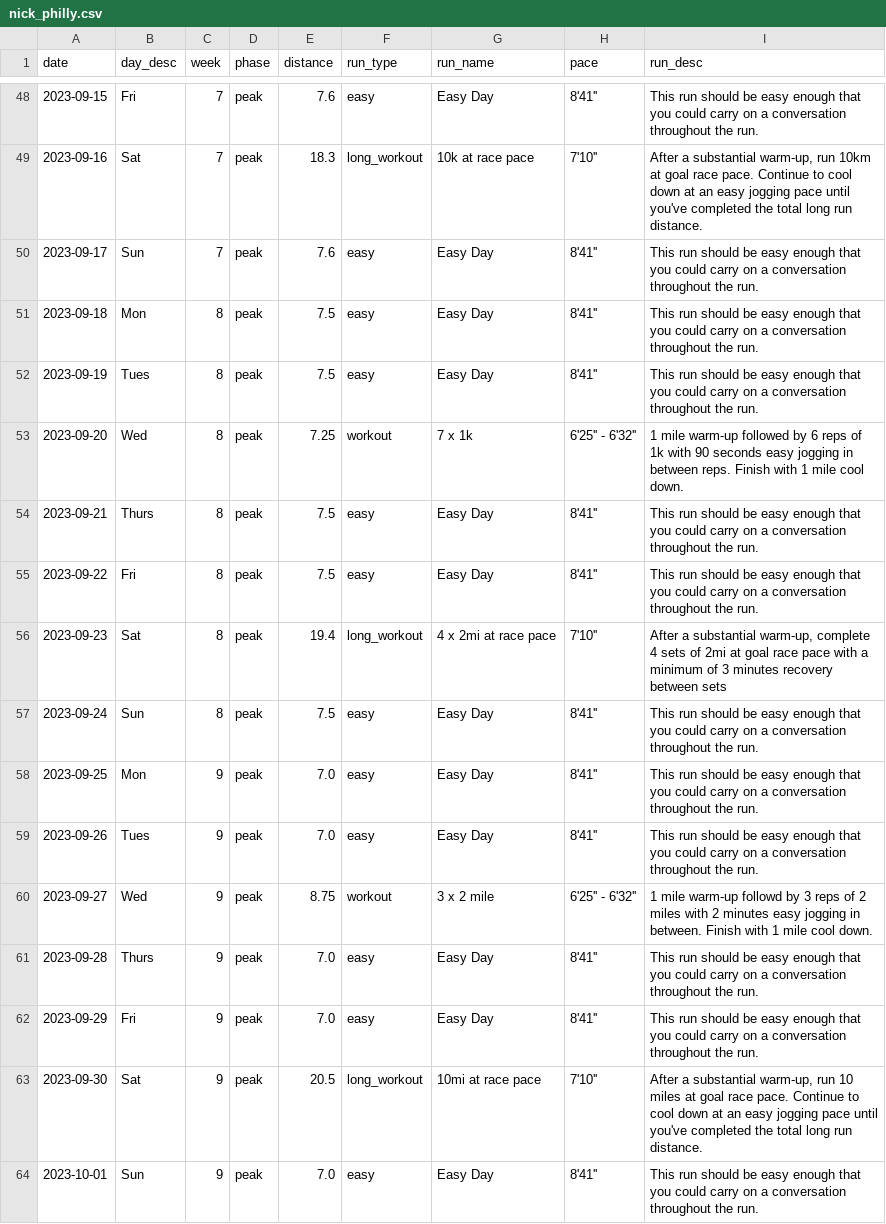
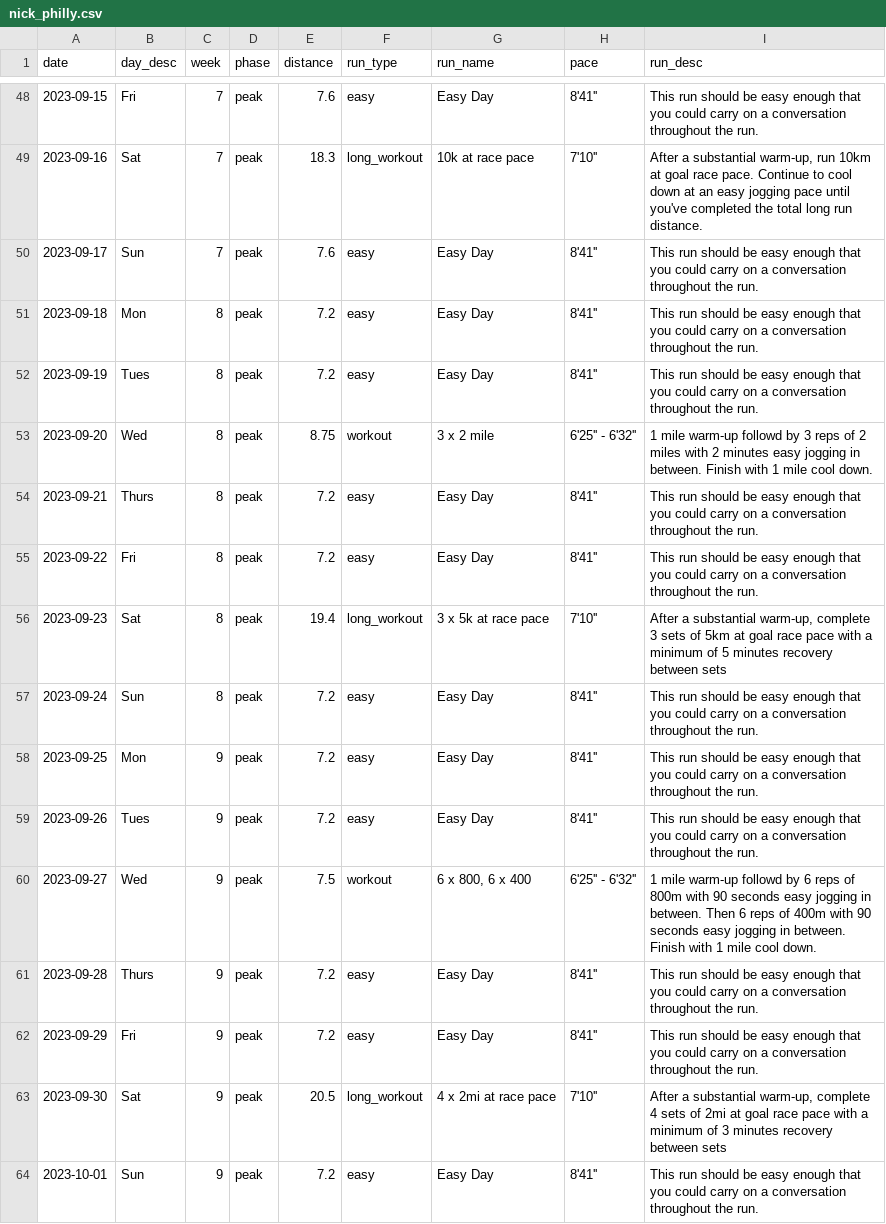
Before and after one commit to nickxscott/MachineCoaching, a CSV file: nick_philly.csv, drawn as a sheet; only a part is shown, gaps mark what is left out; the diff covers the shown part only.

```diff
--- a/nick_philly.csv
+++ b/nick_philly.csv
@@ -50,15 +50,15 @@ date,day_desc,week,phase,distance,run_type,run_name,pace,run_desc
 2023-09-17,Sun,7,peak,7.6,easy,Easy Day,8'41'',This run should be easy enough that you could carry on a conversation throughout the run.
-2023-09-18,Mon,8,peak,7.5,easy,Easy Day,8'41'',This run should be easy enough that you could carry on a conversation throughout the run.
-2023-09-19,Tues,8,peak,7.5,easy,Easy Day,8'41'',This run should be easy enough that you could carry on a conversation throughout the run.
-2023-09-20,Wed,8,peak,7.25,workout,7 x 1k,6'25'' - 6'32'',1 mile warm-up followed by 6 reps of 1k with 90 seconds easy jogging in between reps. Finish with 1 mile cool down.
-2023-09-21,Thurs,8,peak,7.5,easy,Easy Day,8'41'',This run should be easy enough that you could carry on a conversation throughout the run.
-2023-09-22,Fri,8,peak,7.5,easy,Easy Day,8'41'',This run should be easy enough that you could carry on a conversation throughout the run.
-2023-09-23,Sat,8,peak,19.4,long_workout,4 x 2mi at race pace,7'10'',"After a substantial warm-up, complete 4 sets of 2mi at goal race pace with a minimum of 3 minutes recovery between sets"
-2023-09-24,Sun,8,peak,7.5,easy,Easy Day,8'41'',This run should be easy enough that you could carry on a conversation throughout the run.
-2023-09-25,Mon,9,peak,7.0,easy,Easy Day,8'41'',This run should be easy enough that you could carry on a conversation throughout the run.
-2023-09-26,Tues,9,peak,7.0,easy,Easy Day,8'41'',This run should be easy enough that you could carry on a conversation throughout the run.
-2023-09-27,Wed,9,peak,8.75,workout,3 x 2 mile,6'25'' - 6'32'',1 mile warm-up followd by 3 reps of 2 miles with 2 minutes easy jogging in between. Finish with 1 mile cool down.
-2023-09-28,Thurs,9,peak,7.0,easy,Easy Day,8'41'',This run should be easy enough that you could carry on a conversation throughout the run.
-2023-09-29,Fri,9,peak,7.0,easy,Easy Day,8'41'',This run should be easy enough that you could carry on a conversation throughout the run.
-2023-09-30,Sat,9,peak,20.5,long_workout,10mi at race pace,7'10'',"After a substantial warm-up, run 10 miles at goal race pace. Continue to cool down at an easy jogging pace until you've completed the total long run distance."
-2023-10-01,Sun,9,peak,7.0,easy,Easy Day,8'41'',This run should be easy enough that you could carry on a conversation throughout the run.
+2023-09-18,Mon,8,peak,7.2,easy,Easy Day,8'41'',This run should be easy enough that you could carry on a conversation throughout the run.
+2023-09-19,Tues,8,peak,7.2,easy,Easy Day,8'41'',This run should be easy enough that you could carry on a conversation throughout the run.
+2023-09-20,Wed,8,peak,8.75,workout,3 x 2 mile,6'25'' - 6'32'',1 mile warm-up followd by 3 reps of 2 miles with 2 minutes easy jogging in between. Finish with 1 mile cool down.
+2023-09-21,Thurs,8,peak,7.2,easy,Easy Day,8'41'',This run should be easy enough that you could carry on a conversation throughout the run.
+2023-09-22,Fri,8,peak,7.2,easy,Easy Day,8'41'',This run should be easy enough that you could carry on a conversation throughout the run.
+2023-09-23,Sat,8,peak,19.4,long_workout,3 x 5k at race pace,7'10'',"After a substantial warm-up, complete 3 sets of 5km at goal race pace with a minimum of 5 minutes recovery between sets"
+2023-09-24,Sun,8,peak,7.2,easy,Easy Day,8'41'',This run should be easy enough that you could carry on a conversation throughout the run.
+2023-09-25,Mon,9,peak,7.2,easy,Easy Day,8'41'',This run should be easy enough that you could carry on a conversation throughout the run.
+2023-09-26,Tues,9,peak,7.2,easy,Easy Day,8'41'',This run should be easy enough that you could carry on a conversation throughout the run.
+2023-09-27,Wed,9,peak,7.5,workout,"6 x 800, 6 x 400",6'25'' - 6'32'',1 mile warm-up followd by 6 reps of 800m with 90 seconds easy jogging in between. Then 6 reps of 400m with 90 seconds easy jogging in between. Finish with 1 mile cool down.
+2023-09-28,Thurs,9,peak,7.2,easy,Easy Day,8'41'',This run should be easy enough that you could carry on a conversation throughout the run.
+2023-09-29,Fri,9,peak,7.2,easy,Easy Day,8'41'',This run should be easy enough that you could carry on a conversation throughout the run.
+2023-09-30,Sat,9,peak,20.5,long_workout,4 x 2mi at race pace,7'10'',"After a substantial warm-up, complete 4 sets of 2mi at goal race pace with a minimum of 3 minutes recovery between sets"
+2023-10-01,Sun,9,peak,7.2,easy,Easy Day,8'41'',This run should be easy enough that you could carry on a conversation throughout the run.
```
Also changed, not shown: 64 edited cells elsewhere in this file, workouts/10k.csv, workouts/5k.csv, 6 other files.
